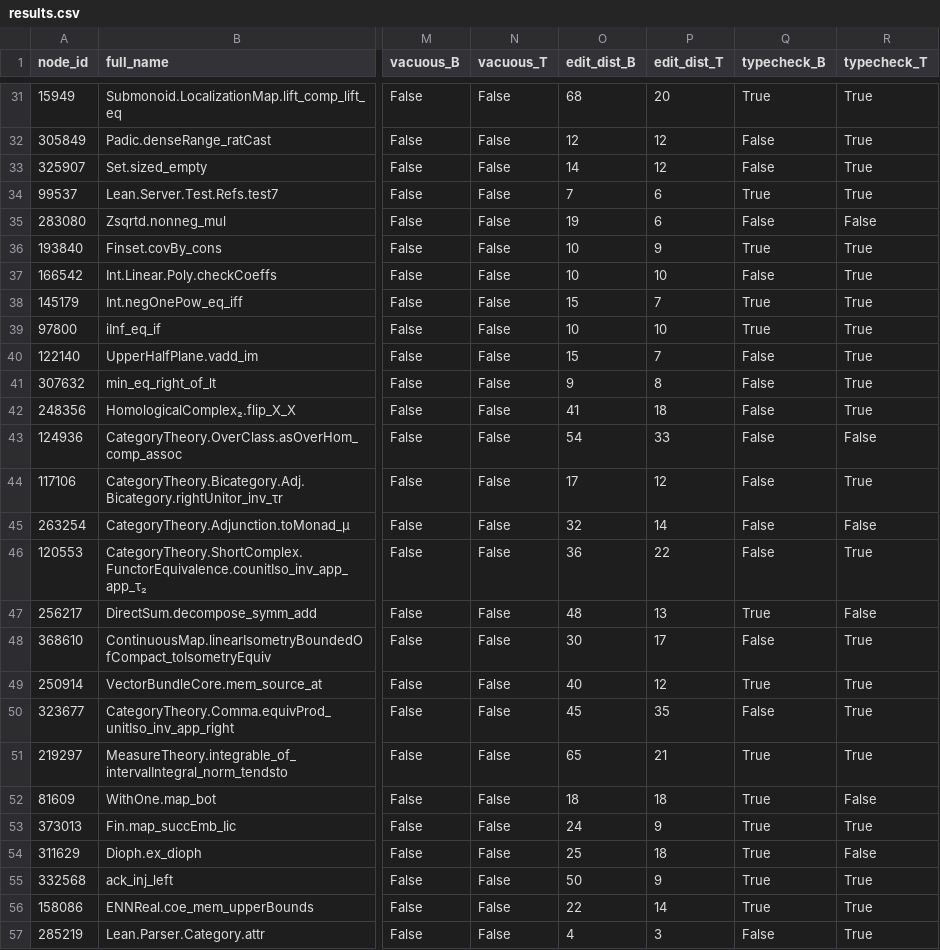
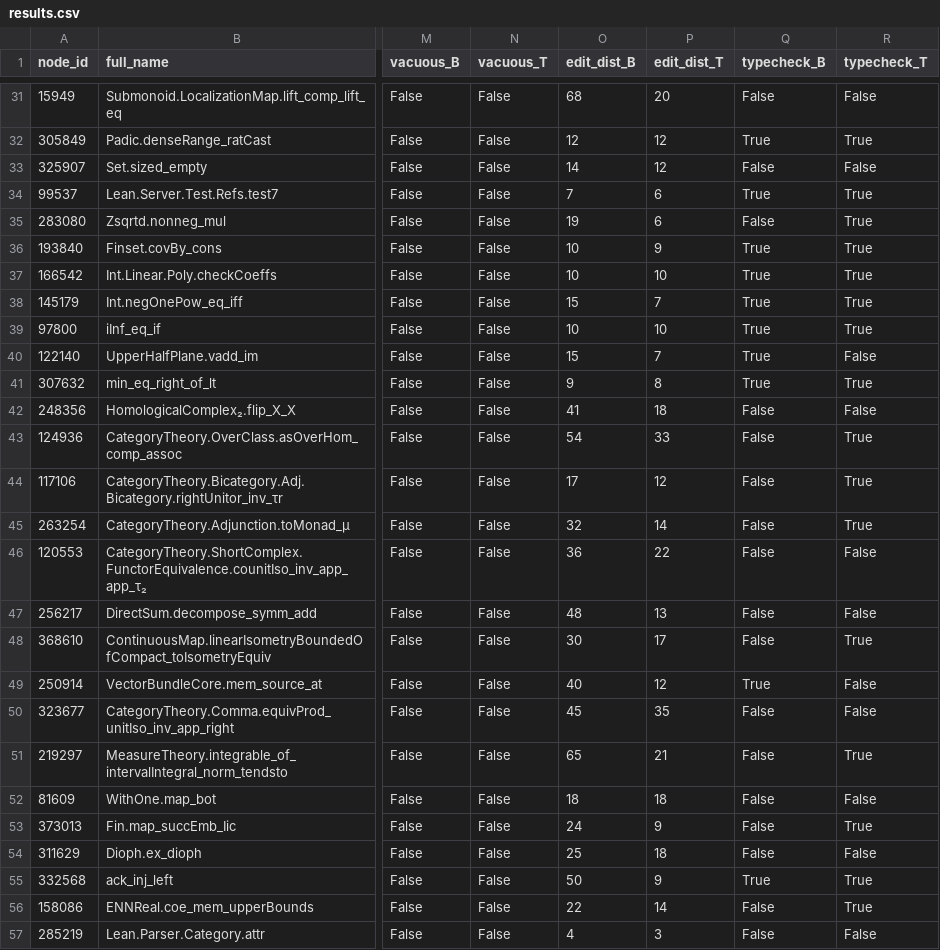
Before and after one commit to uw-math-ai/TheoremSearch, a CSV file: experiments/cycle_consistency_pilot/results.csv, drawn as a sheet; only a part is shown, gaps mark what is left out; the diff covers the shown part only; the diff names each change by its address in the sheet, - before the commit and + after, or states it on an @@ line.

```diff
--- a/experiments/cycle_consistency_pilot/results.csv
+++ b/experiments/cycle_consistency_pilot/results.csv
-Q31 (typecheck_B): True
+Q31 (typecheck_B): False
-R31 (typecheck_T): True
+R31 (typecheck_T): False
-Q32 (typecheck_B): False
+Q32 (typecheck_B): True
-R33 (typecheck_T): True
+R33 (typecheck_T): False
-R35 (typecheck_T): False
+R35 (typecheck_T): True
-Q37 (typecheck_B): False
+Q37 (typecheck_B): True
-Q40:Q41 (typecheck_B): False
+Q40:Q41 (typecheck_B): True
-R40 (typecheck_T): True
+R40 (typecheck_T): False
-R42 (typecheck_T): True
+R42 (typecheck_T): False
-R43 (typecheck_T): False
+R43 (typecheck_T): True
-R45 (typecheck_T): False
+R45 (typecheck_T): True
-R46 (typecheck_T): True
+R46 (typecheck_T): False
-Q47 (typecheck_B): True
+Q47 (typecheck_B): False
-R49:R50 (typecheck_T): True
+R49:R50 (typecheck_T): False
-Q51:Q54 (typecheck_B): True
+Q51:Q54 (typecheck_B): False
-Q56 (typecheck_B): True
+Q56 (typecheck_B): False
-R57 (typecheck_T): True
+R57 (typecheck_T): False
```
Also changed, not shown: 28 edited cells elsewhere in this file, experiments/cycle_consistency_pilot/ablation_results.csv, 5 other files.
